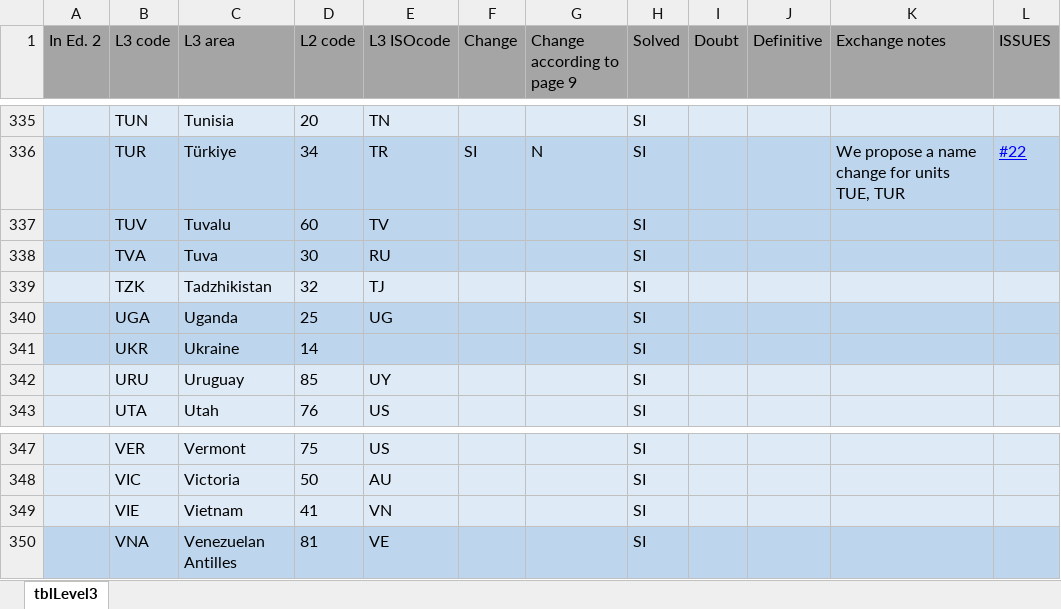
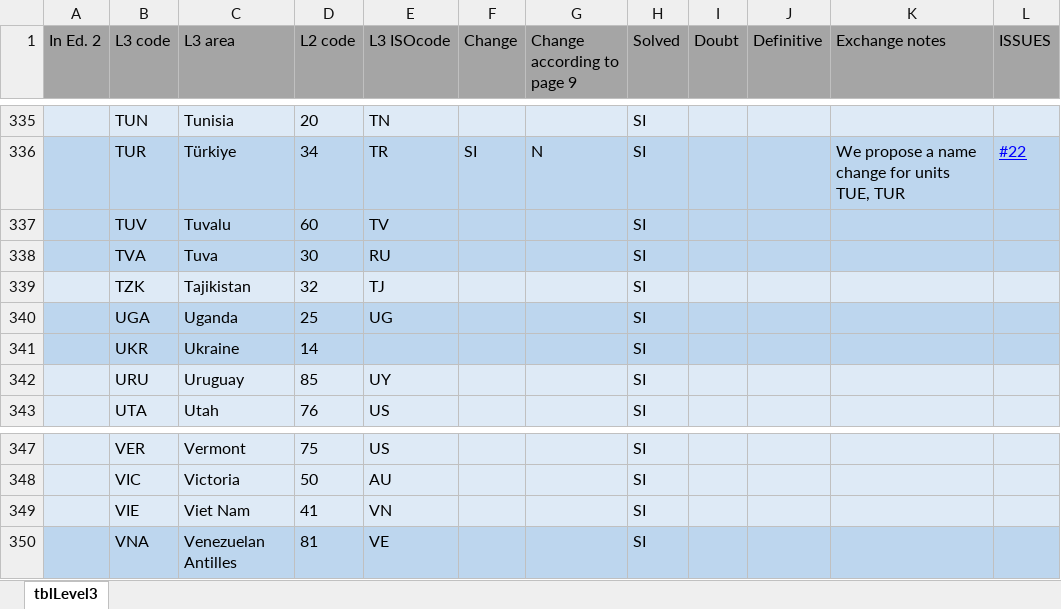
Before and after one commit to tdwg/geoschemes, an Excel workbook: terrestrial/Level3_20-Aug-26.xlsx, sheet tblLevel3, drawn as a sheet; only a part is shown, gaps mark what is left out; values as stored, in another font and other column widths than the file's, no borders; the diff covers the shown part only; the diff names each change by its address in the sheet, - before the commit and + after, or states it on an @@ line.

Commit message:
Align Level3 area names to UNTERM short names (7 rows)

```diff
--- a/terrestrial/Level3_20-Aug-26.xlsx (sheet tblLevel3)
+++ b/terrestrial/Level3_20-Aug-26.xlsx (sheet tblLevel3)
-C339 (L3 area): Tadzhikistan
+C339 (L3 area): Tajikistan
-C349 (L3 area): Vietnam
+C349 (L3 area): Viet Nam
```
Also changed, not shown: 5 edited cells elsewhere in this sheet.
